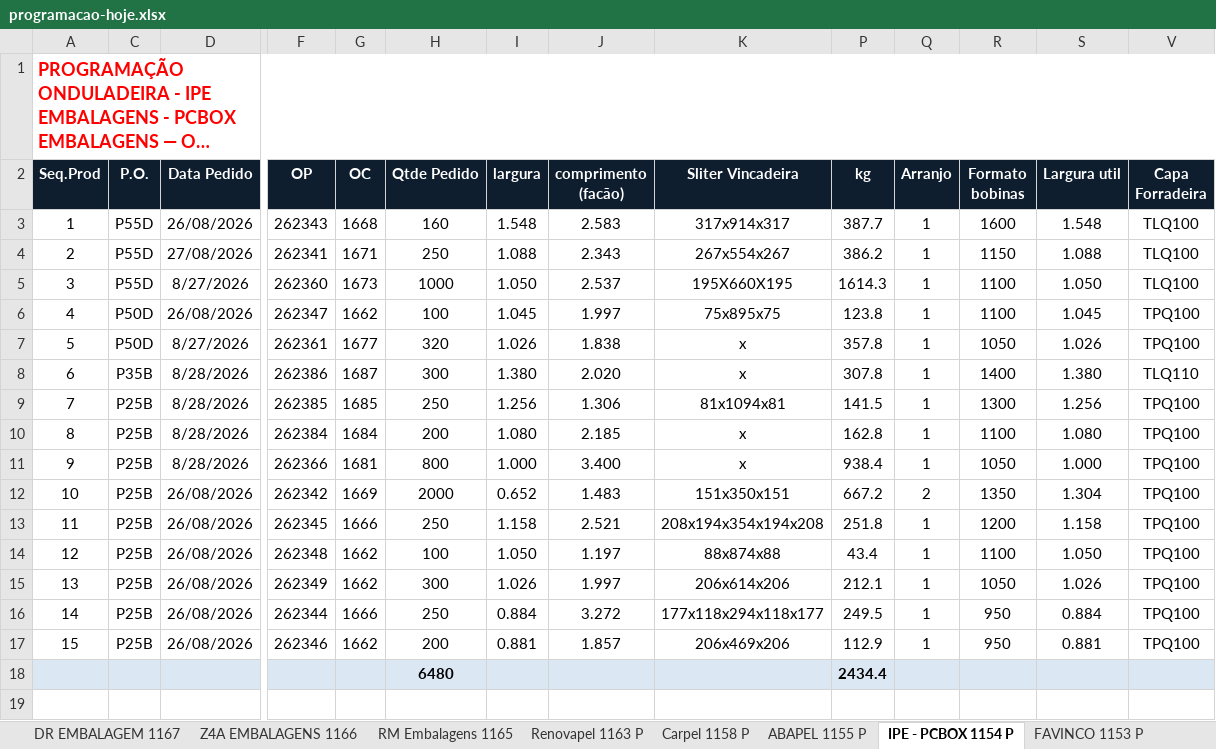
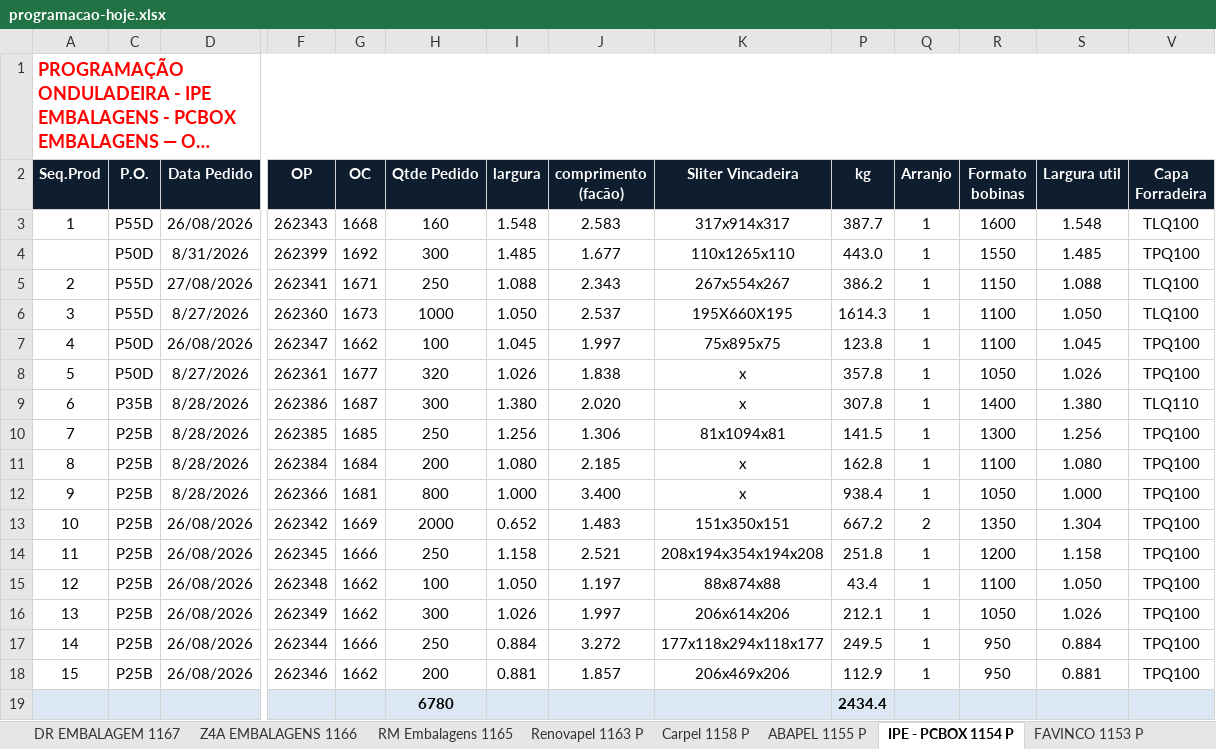
Before and after one commit to marcilianocamargo-stack/controle-producao-etiquetas, an Excel workbook: programacao-hoje.xlsx, sheet IPE - PCBOX 1154 P, drawn as a sheet; only a part is shown, gaps mark what is left out; long unchanged cells end in …; values as stored, in another font and other column widths than the file's, no borders; addresses are those after the commit; rows hold the shown columns only; the diff names each change by its address in the sheet, - before the commit and + after, or states it on an @@ line.

Commit message:
Atualiza programacao-hoje.xlsx (31/08/2026 14:25)

```diff
--- a/programacao-hoje.xlsx (sheet IPE - PCBOX 1154 P)
+++ b/programacao-hoje.xlsx (sheet IPE - PCBOX 1154 P)
+row 4:  | P50D | 8/31/2026 | 262399 | 1692 | 300 | 1.485 | 1.677 | 110x1265x110 | 443.0 | 1 | 1550 | 1.485 | TPQ100
-H19 (Qtde Pedido): 6480
+H19 (Qtde Pedido): 6780
```
Also changed, not shown: hidden cells.
